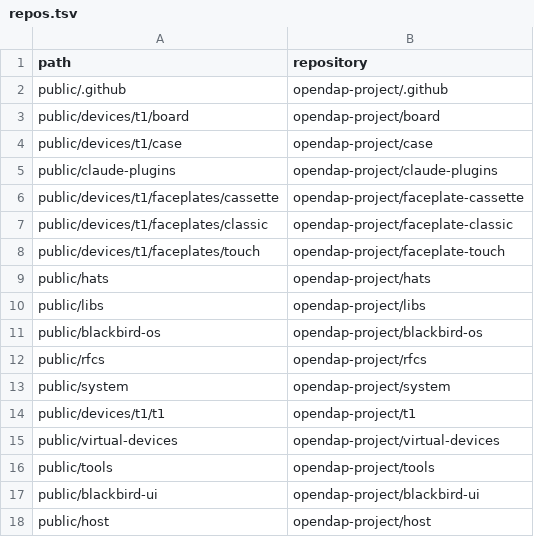
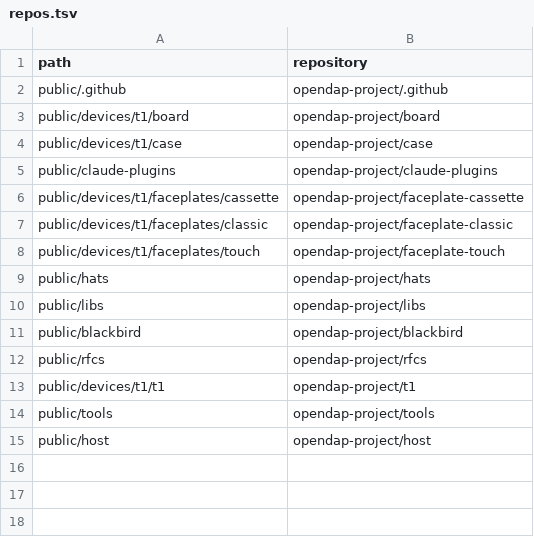
Before and after one commit to opendap-project/workspace, a TSV file: repos.tsv, drawn as a sheet.

```diff
--- a/repos.tsv
+++ b/repos.tsv
@@ -10,9 +10,6 @@ public/hats	opendap-project/hats
 public/libs	opendap-project/libs
-public/blackbird-os	opendap-project/blackbird-os
+public/blackbird	opendap-project/blackbird
 public/rfcs	opendap-project/rfcs
-public/system	opendap-project/system
 public/devices/t1/t1	opendap-project/t1
-public/virtual-devices	opendap-project/virtual-devices
 public/tools	opendap-project/tools
-public/blackbird-ui	opendap-project/blackbird-ui
 public/host	opendap-project/host
```
Also changed, not shown: id-prefixes.tsv, 2 other files.
